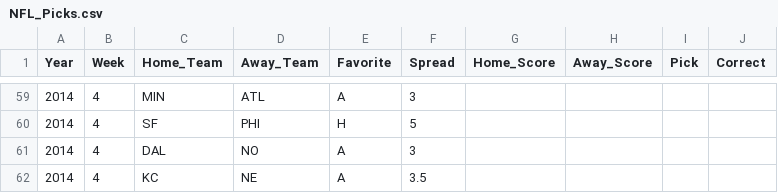
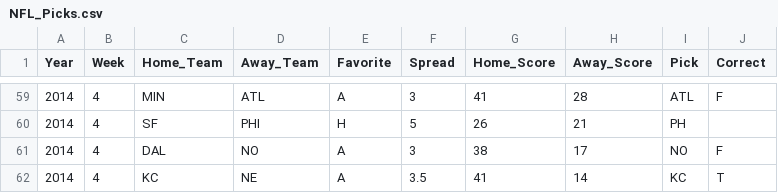
Before and after one commit to thoolihan/FootballPicks, a CSV file: NFL_Picks.csv, drawn as a sheet; only a part is shown, gaps mark what is left out; the diff covers the shown part only.

```diff
--- a/NFL_Picks.csv
+++ b/NFL_Picks.csv
@@ -59,4 +59,4 @@ Year,Week,Home_Team,Away_Team,Favorite,Spread,Home_Score,Away_Score,Pick,Correct
-2014,4,MIN,ATL,A,3,,,,
-2014,4,SF,PHI,H,5,,,,
-2014,4,DAL,NO,A,3,,,,
-2014,4,KC,NE,A,3.5,,,,
+2014,4,MIN,ATL,A,3,41,28,ATL,F
+2014,4,SF,PHI,H,5,26,21,PH,
+2014,4,DAL,NO,A,3,38,17,NO,F
+2014,4,KC,NE,A,3.5,41,14,KC,T
```
Also changed, not shown: 36 edited cells elsewhere in this file.
